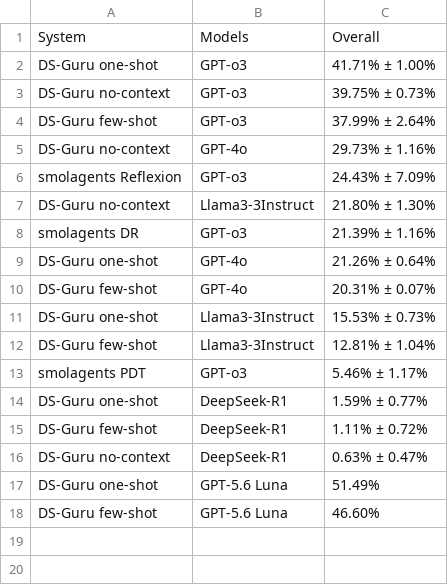
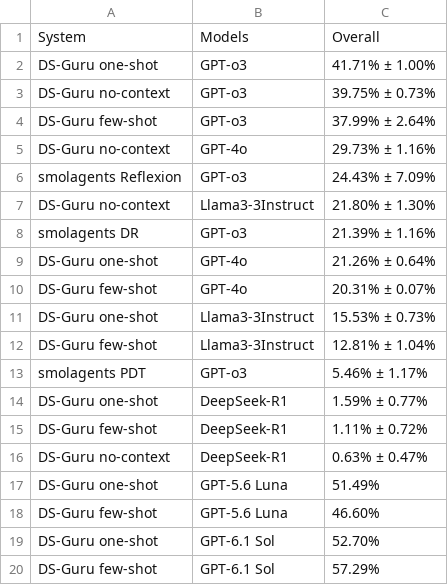
Before and after one commit to mitdbg/kramabench-website, a CSV file: data/pipeline_design_scores.csv, drawn as a sheet; the diff names each change by its address in the sheet, - before the commit and + after, or states it on an @@ line.

```diff
--- a/data/pipeline_design_scores.csv
+++ b/data/pipeline_design_scores.csv
+row 19: DS-Guru one-shot | GPT-6.1 Sol | 52.70%
+row 20: DS-Guru few-shot | GPT-6.1 Sol | 57.29%
```
Also changed, not shown: data/benchmark_oracle.csv, data/benchmark_results.csv, 1 other file.
